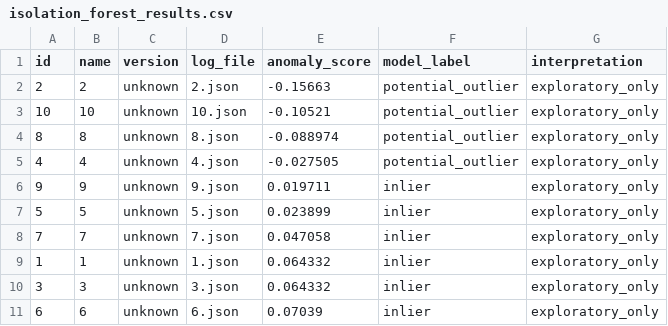
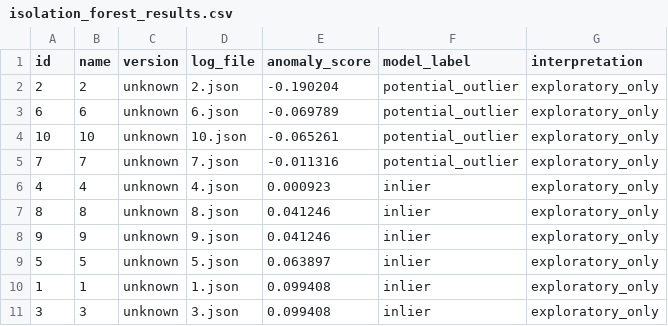
Before and after one commit to EllaUktolseja/Research, a CSV file: results/isolation_forest_results.csv, drawn as a sheet.

```diff
--- a/results/isolation_forest_results.csv
+++ b/results/isolation_forest_results.csv
@@ -1,11 +1,11 @@
 id,name,version,log_file,anomaly_score,model_label,interpretation
-2,2,unknown,2.json,-0.15663,potential_outlier,exploratory_only
-10,10,unknown,10.json,-0.10521,potential_outlier,exploratory_only
-8,8,unknown,8.json,-0.088974,potential_outlier,exploratory_only
-4,4,unknown,4.json,-0.027505,potential_outlier,exploratory_only
-9,9,unknown,9.json,0.019711,inlier,exploratory_only
-5,5,unknown,5.json,0.023899,inlier,exploratory_only
-7,7,unknown,7.json,0.047058,inlier,exploratory_only
-1,1,unknown,1.json,0.064332,inlier,exploratory_only
-3,3,unknown,3.json,0.064332,inlier,exploratory_only
-6,6,unknown,6.json,0.07039,inlier,exploratory_only
+2,2,unknown,2.json,-0.190204,potential_outlier,exploratory_only
+6,6,unknown,6.json,-0.069789,potential_outlier,exploratory_only
+10,10,unknown,10.json,-0.065261,potential_outlier,exploratory_only
+7,7,unknown,7.json,-0.011316,potential_outlier,exploratory_only
+4,4,unknown,4.json,0.000923,inlier,exploratory_only
+8,8,unknown,8.json,0.041246,inlier,exploratory_only
+9,9,unknown,9.json,0.041246,inlier,exploratory_only
+5,5,unknown,5.json,0.063897,inlier,exploratory_only
+1,1,unknown,1.json,0.099408,inlier,exploratory_only
+3,3,unknown,3.json,0.099408,inlier,exploratory_only
```
Also changed, not shown: results/combined_features.csv, results/features_model_metadata.csv, 57 other files.
